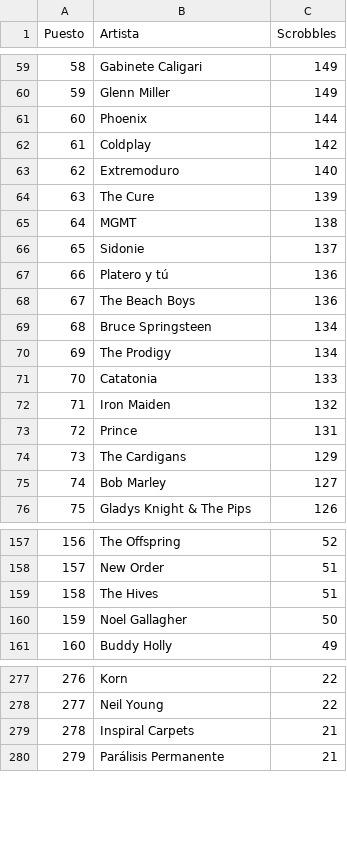
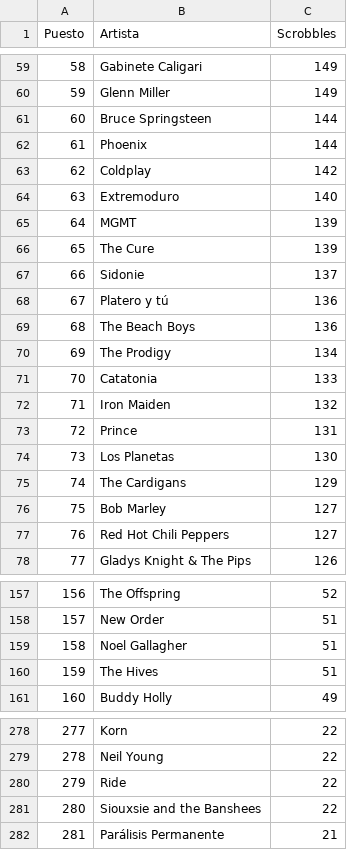
Before and after one commit to beetlebum97/LastFMCollector, a CSV file: listados/hayman3030/lastfm_hayman3030_artistas.csv, drawn as a sheet; only a part is shown, gaps mark what is left out; removed rows and columns are numbered as before the commit, all else as after; the diff covers the shown part only; the diff names each change by its address in the sheet, - before the commit and + after, or states it on an @@ line.

```diff
--- a/listados/hayman3030/lastfm_hayman3030_artistas.csv
+++ b/listados/hayman3030/lastfm_hayman3030_artistas.csv
@@ column A (Puesto) renumbered from row 28 down @@
+row 61: 60 | Bruce Springsteen | 144
+row 65: 64 | MGMT | 139
-row 65: 64 | MGMT | 138
-row 69: 68 | Bruce Springsteen | 134
+row 74: 73 | Los Planetas | 130
+row 77: 76 | Red Hot Chili Peppers | 127
+row 159: 158 | Noel Gallagher | 51
-row 160: 159 | Noel Gallagher | 50
-row 279: 278 | Inspiral Carpets | 21
+row 280: 279 | Ride | 22
+row 281: 280 | Siouxsie and the Banshees | 22
```
Also changed, not shown: 15 added rows, 15 removed rows and 10 edited cells elsewhere in this file, listados/hayman3030/lastfm_hayman3030_canciones.csv, listados/hayman3030/lastfm_hayman3030_discos.csv, 27 other files.
